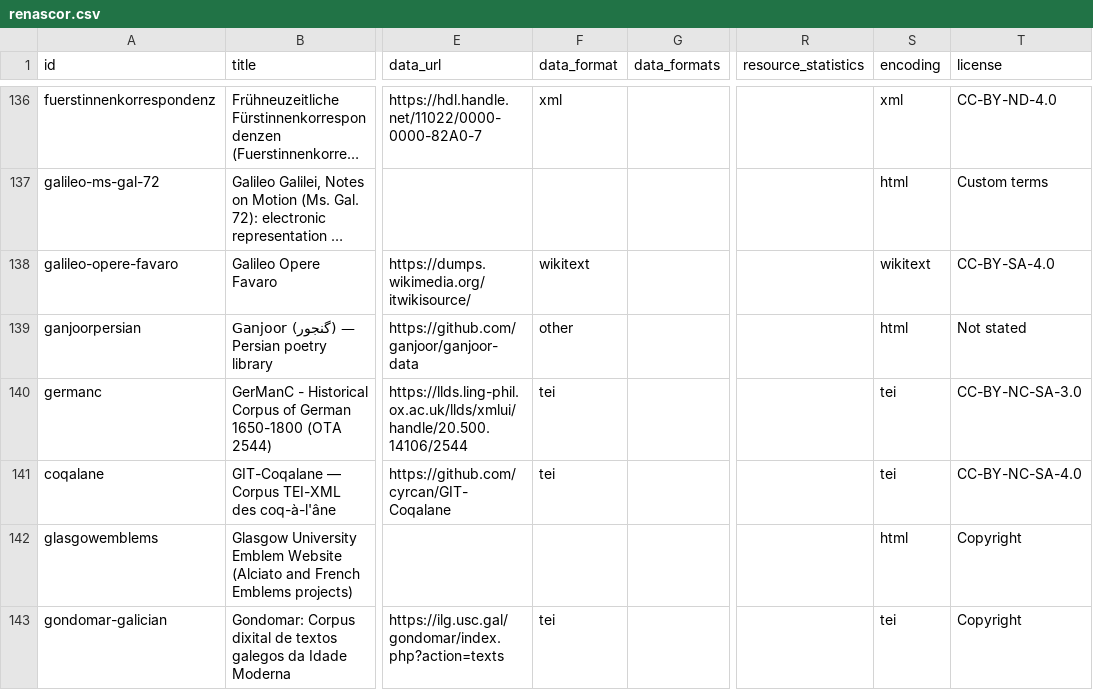
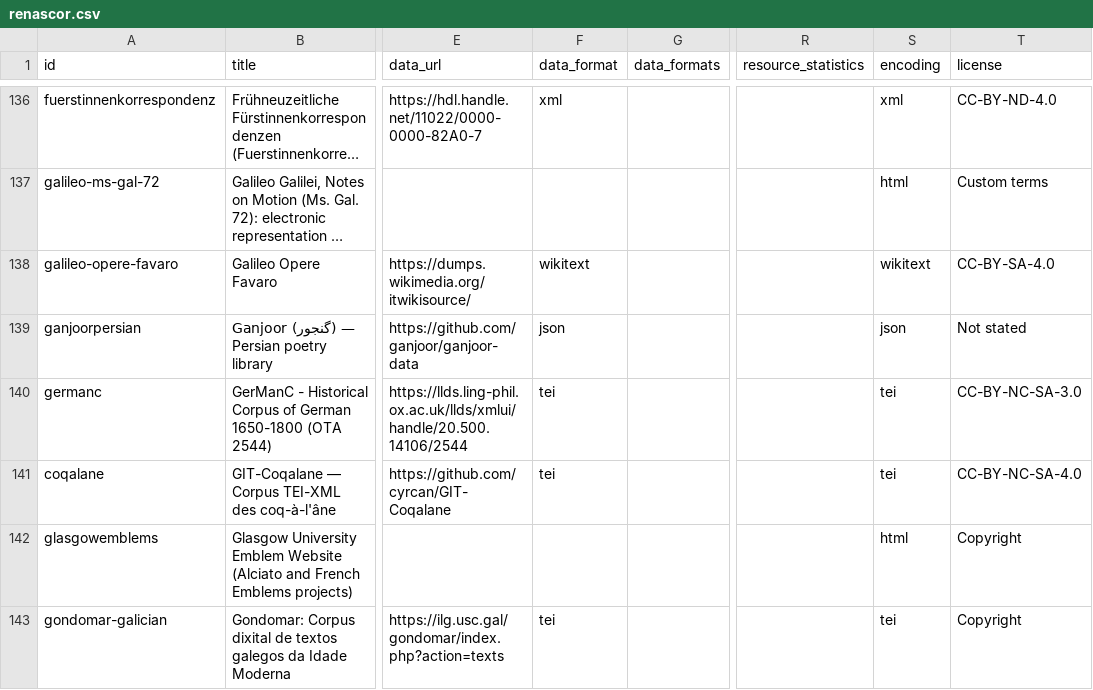
Before and after one commit to Pantagrueliste/renascor, a CSV file: docs/renascor.csv, drawn as a sheet; only a part is shown, gaps mark what is left out; long unchanged cells end in …; the diff covers the shown part only; the diff names each change by its address in the sheet, - before the commit and + after, or states it on an @@ line.

```diff
--- a/docs/renascor.csv
+++ b/docs/renascor.csv
-F139 (data_format): other
+F139 (data_format): json
-S139 (encoding): html
+S139 (encoding): json
```
Also changed, not shown: 55 edited cells elsewhere in this file, 3 other files.
